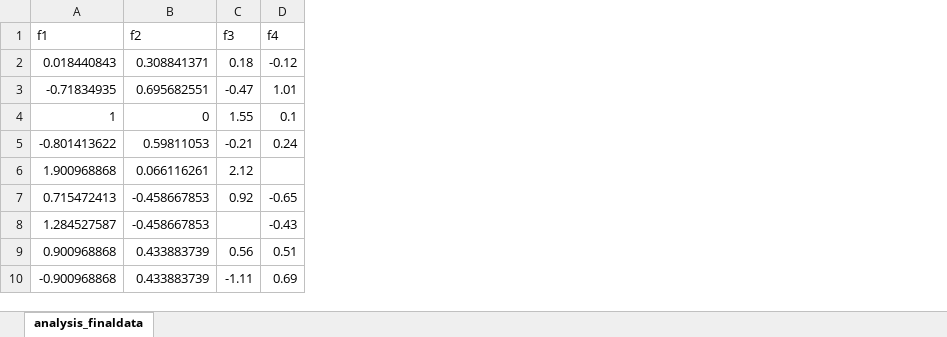
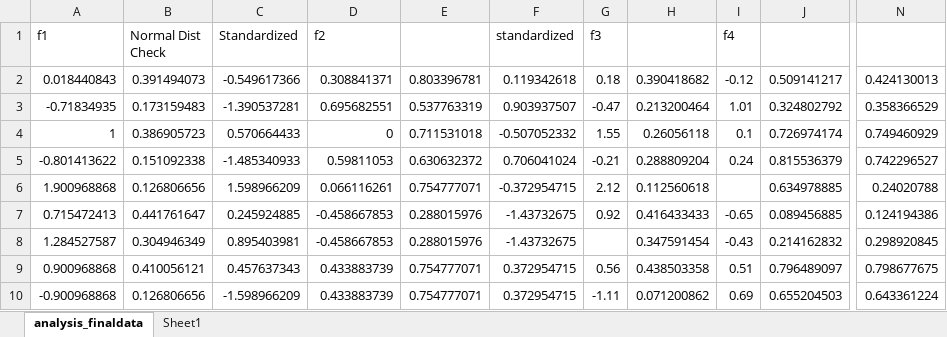
Before and after one commit to cphchip/cs7320_code, an Excel workbook: Final_code/analysis_finaldata.xlsx, sheet analysis_finaldata, drawn as a sheet; only a part is shown, gaps mark what is left out; values as stored, in another font and other column widths than the file's, no borders; charts and pictures not drawn; the diff covers the shown part only; the diff names each change by its address in the sheet, - before the commit and + after, or states it on an @@ line.

Commit message:
working on standardization and normalization

```diff
--- a/Final_code/analysis_finaldata.xlsx (sheet analysis_finaldata)
+++ b/Final_code/analysis_finaldata.xlsx (sheet analysis_finaldata)
+sheet tab: Sheet1
+column B (Normal Dist Check), rows 2-10: 0.391494073 | 0.173159483 | 0.386905723 | 0.151092338 | 0.126806656 | 0.441761647 | 0.304946349 | 0.410056121 | 0.126806656
+column C (Standardized), rows 2-10: -0.549617366 | -1.390537281 | 0.570664433 | -1.485340933 | 1.598966209 | 0.245924885 | 0.895403981 | 0.457637343 | -1.598966209
+column E, rows 2-10: 0.803396781 | 0.537763319 | 0.711531018 | 0.630632372 | 0.754777071 | 0.288015976 | 0.288015976 | 0.754777071 | 0.754777071
+column F (standardized), rows 2-10: 0.119342618 | 0.903937507 | -0.507052332 | 0.706041024 | -0.372954715 | -1.43732675 | -1.43732675 | 0.372954715 | 0.372954715
+column H, rows 2-10: 0.390418682 | 0.213200464 | 0.26056118 | 0.288809204 | 0.112560618 | 0.416433433 | 0.347591454 | 0.438503358 | 0.071200862
+column J, rows 2-10: 0.509141217 | 0.324802792 | 0.726974174 | 0.815536379 | 0.634978885 | 0.089456885 | 0.214162832 | 0.796489097 | 0.655204503
+column N, rows 2-10: 0.424130013 | 0.358366529 | 0.749460929 | 0.742296527 | 0.24020788 | 0.124194386 | 0.298920845 | 0.798677675 | 0.643361224
```
Also changed, not shown: 25 added rows elsewhere in this sheet, charts or pictures, 1 other file.
